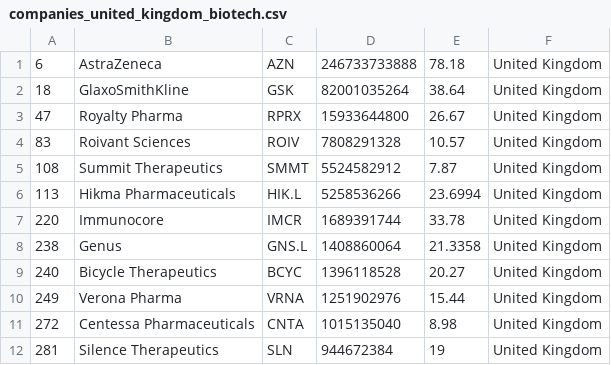
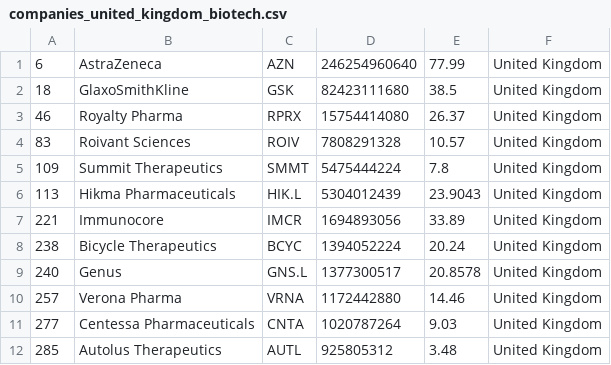
Before and after one commit to jkou02/merida-june-6-2024, a CSV file: companies_united_kingdom_biotech.csv, drawn as a sheet; only a part is shown; the diff covers the shown part only.

```diff
--- a/companies_united_kingdom_biotech.csv
+++ b/companies_united_kingdom_biotech.csv
@@ -1,12 +1,12 @@
-"6","AstraZeneca","AZN","246733733888","78.18","United Kingdom"
-"18","GlaxoSmithKline","GSK","82001035264","38.64","United Kingdom"
-"47","Royalty Pharma","RPRX","15933644800","26.67","United Kingdom"
+"6","AstraZeneca","AZN","246254960640","77.99","United Kingdom"
+"18","GlaxoSmithKline","GSK","82423111680","38.5","United Kingdom"
+"46","Royalty Pharma","RPRX","15754414080","26.37","United Kingdom"
 "83","Roivant Sciences","ROIV","7808291328","10.57","United Kingdom"
-"108","Summit Therapeutics","SMMT","5524582912","7.87","United Kingdom"
-"113","Hikma Pharmaceuticals","HIK.L","5258536266","23.6994","United Kingdom"
-"220","Immunocore","IMCR","1689391744","33.78","United Kingdom"
-"238","Genus","GNS.L","1408860064","21.3358","United Kingdom"
-"240","Bicycle Therapeutics","BCYC","1396118528","20.27","United Kingdom"
-"249","Verona Pharma","VRNA","1251902976","15.44","United Kingdom"
-"272","Centessa Pharmaceuticals","CNTA","1015135040","8.98","United Kingdom"
-"281","Silence Therapeutics","SLN","944672384","19","United Kingdom"
+"109","Summit Therapeutics","SMMT","5475444224","7.8","United Kingdom"
+"113","Hikma Pharmaceuticals","HIK.L","5304012439","23.9043","United Kingdom"
+"221","Immunocore","IMCR","1694893056","33.89","United Kingdom"
+"238","Bicycle Therapeutics","BCYC","1394052224","20.24","United Kingdom"
+"240","Genus","GNS.L","1377300517","20.8578","United Kingdom"
+"257","Verona Pharma","VRNA","1172442880","14.46","United Kingdom"
+"277","Centessa Pharmaceuticals","CNTA","1020787264","9.03","United Kingdom"
+"285","Autolus Therapeutics","AUTL","925805312","3.48","United Kingdom"
```
Also changed, not shown: 1 added row, 1 removed row and 30 edited cells elsewhere in this file, companies-Biotech.csv, companies_france_biotech.csv, 1 other file.
